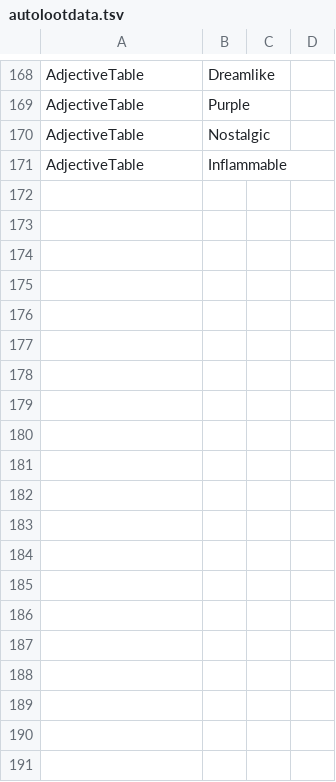
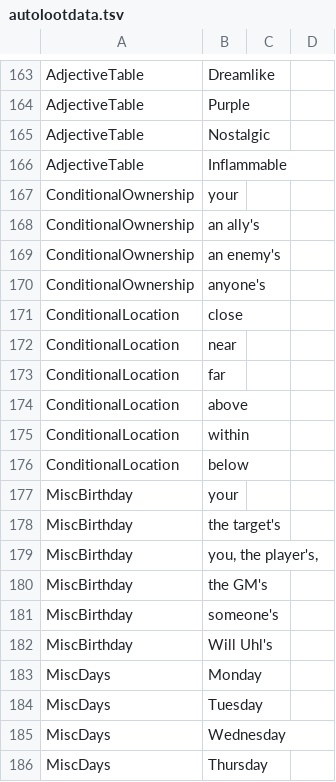
Before and after one commit to gskbladez/PROGBOT_CODE_DUMP, a TSV file: autolootdata.tsv, drawn as a sheet; only a part is shown, gaps mark what is left out; the diff covers the shown part only.

```diff
--- a/autolootdata.tsv
+++ b/autolootdata.tsv
@@ -171 +166,21 @@ AdjectiveTable	Nostalgic
 AdjectiveTable	Inflammable		
+ConditionalOwnership	your		
+ConditionalOwnership	an ally's		
+ConditionalOwnership	an enemy's		
+ConditionalOwnership	anyone's		
+ConditionalLocation	close		
+ConditionalLocation	near		
+ConditionalLocation	far		
+ConditionalLocation	above		
+ConditionalLocation	within		
+ConditionalLocation	below		
+MiscBirthday	your		
+MiscBirthday	the target's		
+MiscBirthday	you, the player's,		
+MiscBirthday	the GM's		
+MiscBirthday	someone's		
+MiscBirthday	Will Uhl's		
+MiscDays	Monday		
+MiscDays	Tuesday		
+MiscDays	Wednesday		
+MiscDays	Thursday		
```
Also changed, not shown: 15 added rows, 11 removed rows and 11 edited cells elsewhere in this file, 1 other file.
